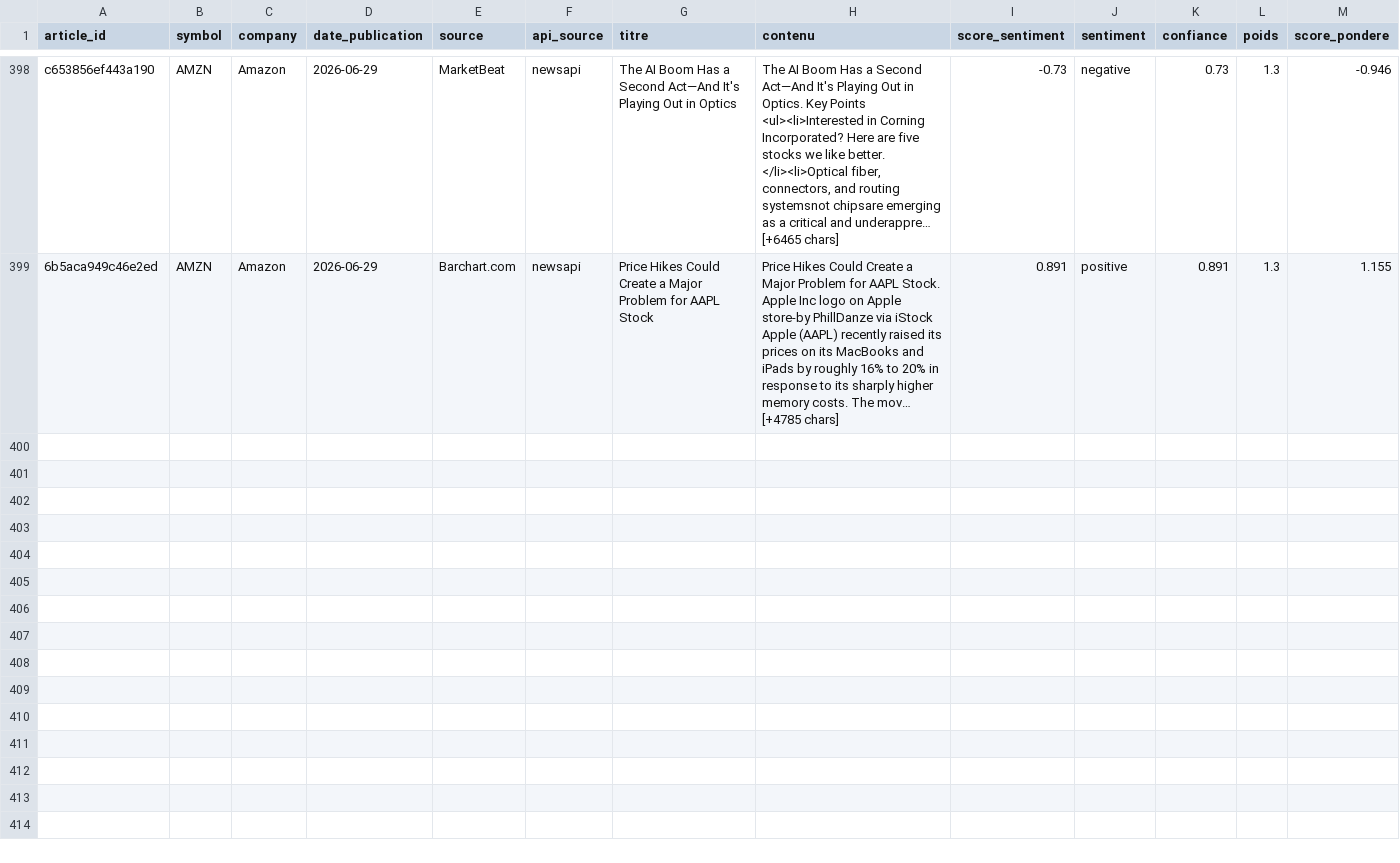
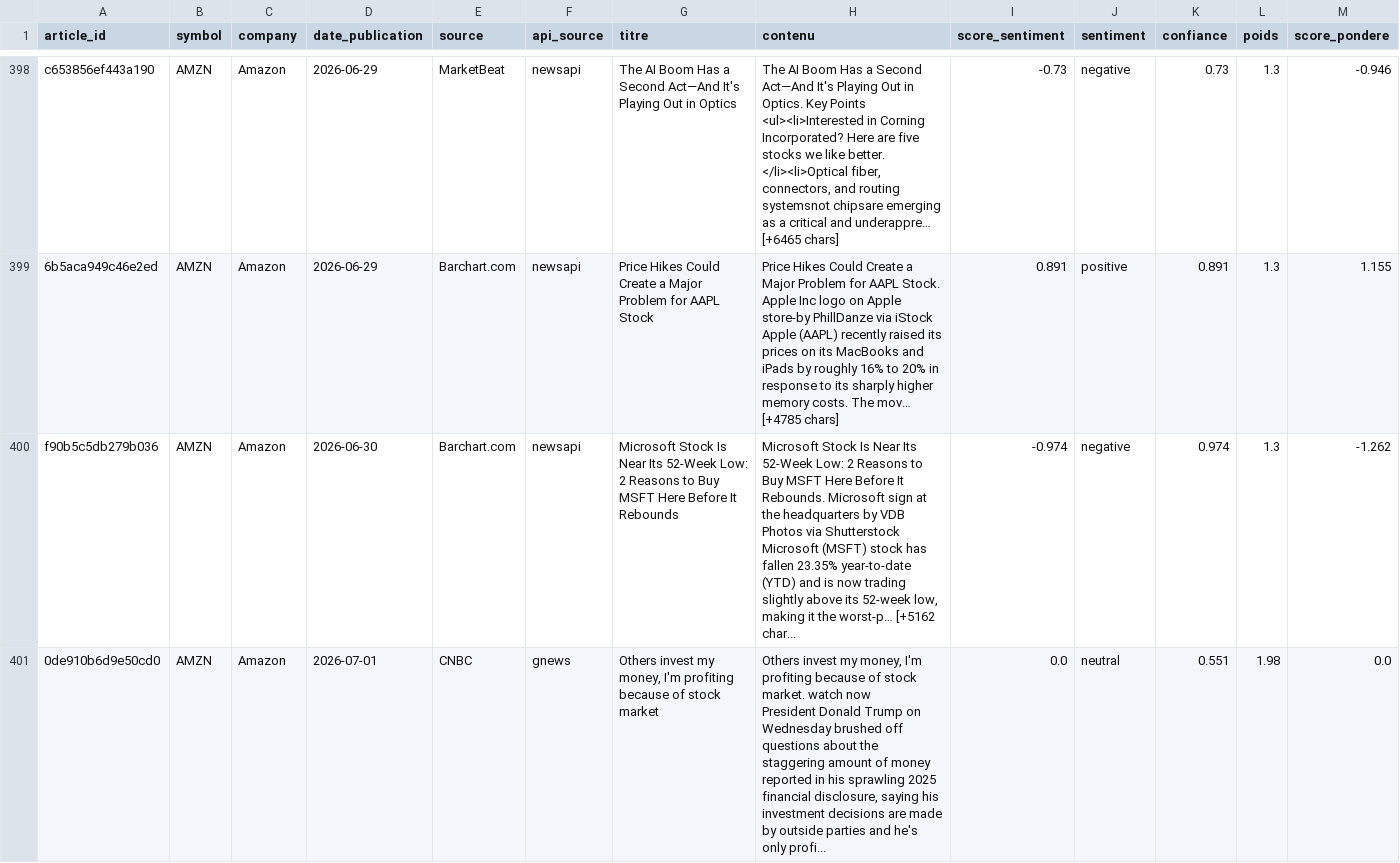
Before and after one commit to adam-hassen/stock-auto-update, a CSV file: data/articles_sentiment/AMZN.csv, drawn as a sheet; only a part is shown, gaps mark what is left out; rows hold the shown columns only; ↵ is a line break in a cell; the diff covers the shown part only; the diff names each change by its address in the sheet, - before the commit and + after, or states it on an @@ line.

```diff
--- a/data/articles_sentiment/AMZN.csv
+++ b/data/articles_sentiment/AMZN.csv
+row 400: f90b5c5db279b036 | AMZN | Amazon | 2026-06-30 | Barchart.com | newsapi | Microsoft Stock Is Near Its 52-Week Low: 2 Reasons to Buy MSFT Here Before It Rebounds | Microsoft Stock Is Near Its 52-Week Low: 2 Reasons to Buy MSFT Here Before It Rebounds. Microsoft sign at the headquarters by VDB Photos via Shutterstock ↵ Microsoft (MSFT) stock has fallen 23.35% year-to-date (YTD) and is now trading slightly above its 52-week low, making it the worst-p… [+5162 char... | -0.974 | negative | 0.974 | 1.3 | -1.262
+row 401: 0de910b6d9e50cd0 | AMZN | Amazon | 2026-07-01 | CNBC | gnews | Others invest my money, I'm profiting because of stock market | Others invest my money, I'm profiting because of stock market. watch now ↵ President Donald Trump on Wednesday brushed off questions about the staggering amount of money reported in his sprawling 2025 financial disclosure, saying his investment decisions are made by outside parties and he's only profi... | 0.0 | neutral | 0.551 | 1.98 | 0.0
```
Also changed, not shown: 3 added rows elsewhere in this file, data/articles_sentiment/AAPL.csv, data/articles_sentiment/GOOGL.csv, 14 other files.
